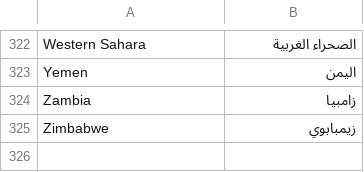
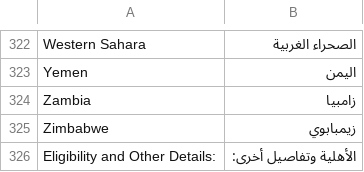
Before and after one commit to omaralhoori/frappe_education_14_university, a CSV file: education/translations/ar.csv, drawn as a sheet; only a part is shown, gaps mark what is left out.

```diff
--- a/education/translations/ar.csv
+++ b/education/translations/ar.csv
@@ -325 +325,2 @@ Zambia,زامبيا
 Zimbabwe,زيمبابوي
+Eligibility and Other Details:,الأهلية وتفاصيل أخرى:
```
Also changed, not shown: 3 other files.
